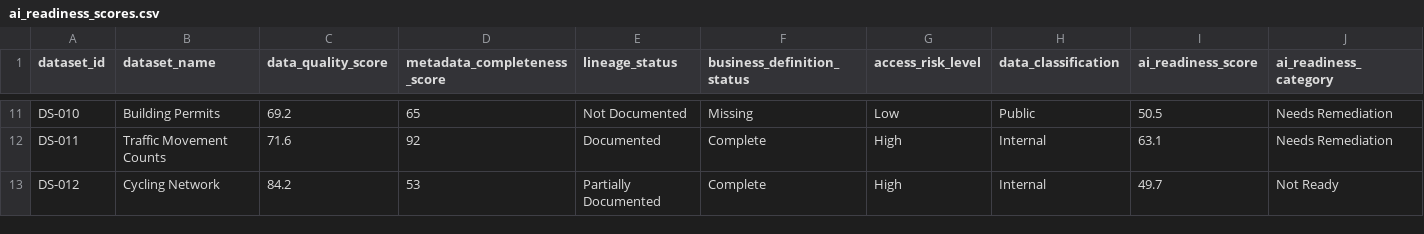
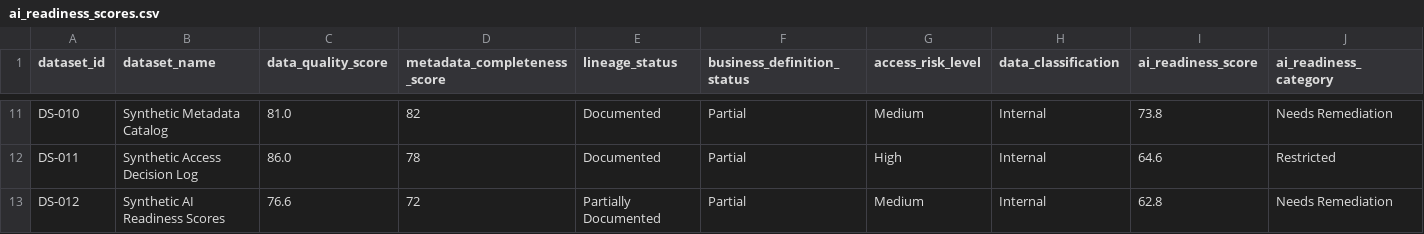
Before and after one commit to simasaadi/urban-data-governance-digital-twin, a CSV file: data/synthetic/ai_readiness_scores.csv, drawn as a sheet; only a part is shown, gaps mark what is left out; the diff covers the shown part only; the diff names each change by its address in the sheet, - before the commit and + after, or states it on an @@ line.

```diff
--- a/data/synthetic/ai_readiness_scores.csv
+++ b/data/synthetic/ai_readiness_scores.csv
-B11 (dataset_name): Building Permits
+B11 (dataset_name): Synthetic Metadata Catalog
-C11 (data_quality_score): 69.2
+C11 (data_quality_score): 81.0
-D11 (metadata_completeness_score): 65
+D11 (metadata_completeness_score): 82
-E11 (lineage_status): Not Documented
+E11 (lineage_status): Documented
-F11 (business_definition_status): Missing
+F11 (business_definition_status): Partial
-G11 (access_risk_level): Low
+G11 (access_risk_level): Medium
-H11 (data_classification): Public
+H11 (data_classification): Internal
-I11 (ai_readiness_score): 50.5
+I11 (ai_readiness_score): 73.8
-B12 (dataset_name): Traffic Movement Counts
+B12 (dataset_name): Synthetic Access Decision Log
-C12 (data_quality_score): 71.6
+C12 (data_quality_score): 86.0
-D12 (metadata_completeness_score): 92
+D12 (metadata_completeness_score): 78
-F12:F13 (business_definition_status): Complete
+F12:F13 (business_definition_status): Partial
-I12 (ai_readiness_score): 63.1
+I12 (ai_readiness_score): 64.6
-J12 (ai_readiness_category): Needs Remediation
+J12 (ai_readiness_category): Restricted
-B13 (dataset_name): Cycling Network
+B13 (dataset_name): Synthetic AI Readiness Scores
-C13 (data_quality_score): 84.2
+C13 (data_quality_score): 76.6
-D13 (metadata_completeness_score): 53
+D13 (metadata_completeness_score): 72
-G13 (access_risk_level): High
+G13 (access_risk_level): Medium
-I13 (ai_readiness_score): 49.7
+I13 (ai_readiness_score): 62.8
-J13 (ai_readiness_category): Not Ready
+J13 (ai_readiness_category): Needs Remediation
```
Also changed, not shown: 60 edited cells elsewhere in this file, data/synthetic/access_decision_log.csv, data/synthetic/data_issue_log.csv, 4 other files.
